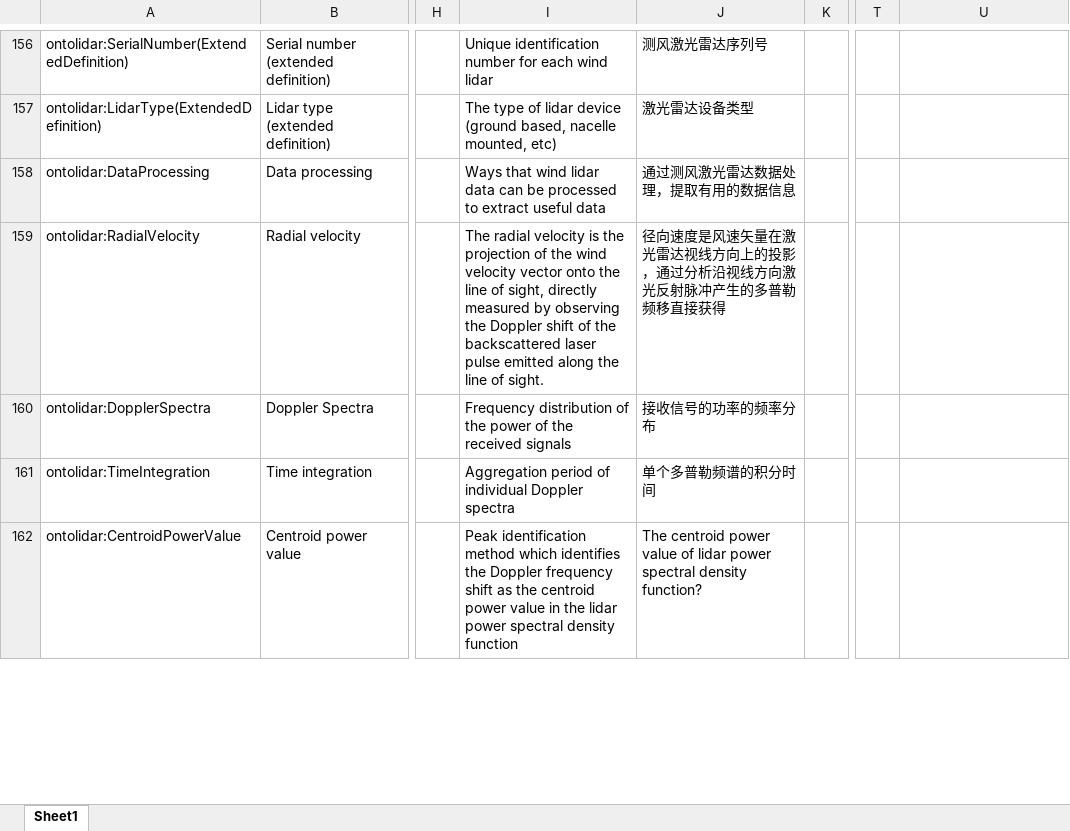
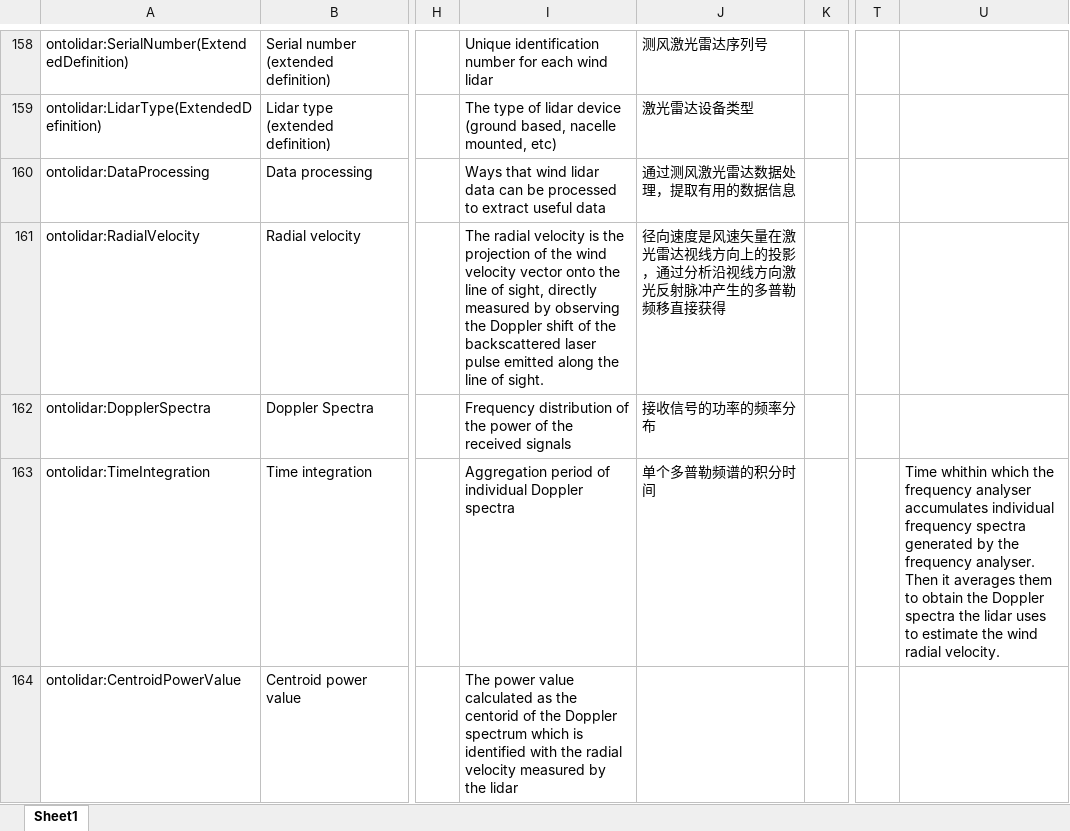
Before and after one commit to IEA-Wind-Task-32/wind-lidar-ontology, an Excel workbook: ontology.xlsx, sheet Sheet1, drawn as a sheet; only a part is shown, gaps mark what is left out; values as stored, in another font and other column widths than the file's, no borders; addresses are those after the commit; the diff covers the shown part only; the diff names each change by its address in the sheet, - before the commit and + after, or states it on an @@ line.

```diff
--- a/ontology.xlsx (sheet Sheet1)
+++ b/ontology.xlsx (sheet Sheet1)
-U163: (empty)
+U163: Time whithin which the frequency analyser accumulates individual frequency spectra generated by the frequency analyser. Then it averages them to obtain the Doppler spectra the lidar uses to estimate the wind radial velocity.
-I164: Peak identification method which identifies the Doppler frequency shift as the centroid power value in the lidar power spectral density function
+I164: The power value calculated as the centorid of the Doppler spectrum which is identified with the radial velocity measured by the lidar
-J164: The centroid power value of lidar power spectral density function?
+J164: (empty)
```
Also changed, not shown: 3 added rows, 1 removed row and 4 edited cells elsewhere in this sheet, 4 other files.
